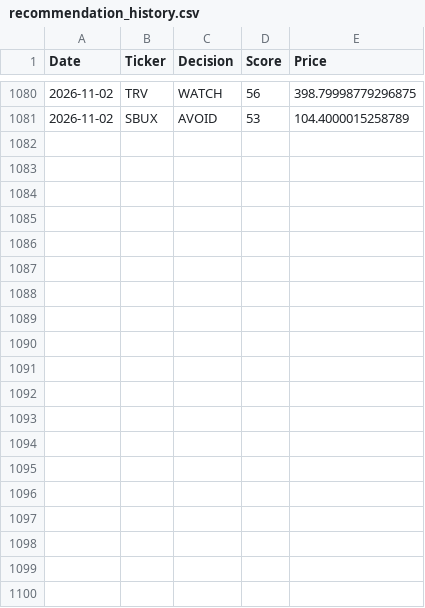
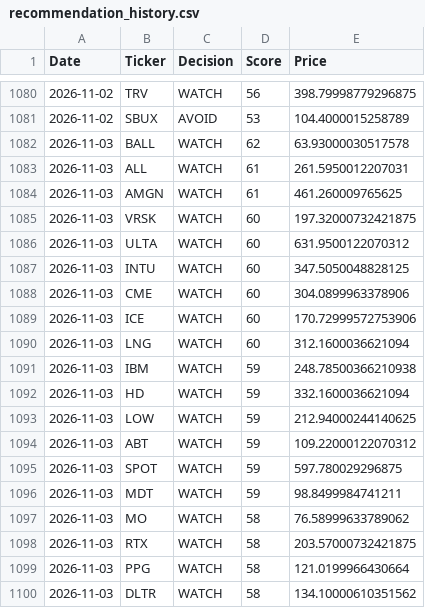
Before and after one commit to Ashwinreddyg/AI_Stock_Analyzer_Pro, a CSV file: data/recommendation_history.csv, drawn as a sheet; only a part is shown, gaps mark what is left out; the diff covers the shown part only.

```diff
--- a/data/recommendation_history.csv
+++ b/data/recommendation_history.csv
@@ -1081 +1081,20 @@ Date,Ticker,Decision,Score,Price
 2026-11-02,SBUX,AVOID,53,104.4000015258789
+2026-11-03,BALL,WATCH,62,63.93000030517578
+2026-11-03,ALL,WATCH,61,261.5950012207031
+2026-11-03,AMGN,WATCH,61,461.260009765625
+2026-11-03,VRSK,WATCH,60,197.32000732421875
+2026-11-03,ULTA,WATCH,60,631.9500122070312
+2026-11-03,INTU,WATCH,60,347.5050048828125
+2026-11-03,CME,WATCH,60,304.0899963378906
+2026-11-03,ICE,WATCH,60,170.72999572753906
+2026-11-03,LNG,WATCH,60,312.1600036621094
+2026-11-03,IBM,WATCH,59,248.78500366210938
+2026-11-03,HD,WATCH,59,332.1600036621094
+2026-11-03,LOW,WATCH,59,212.94000244140625
+2026-11-03,ABT,WATCH,59,109.22000122070312
+2026-11-03,SPOT,WATCH,59,597.780029296875
+2026-11-03,MDT,WATCH,59,98.8499984741211
+2026-11-03,MO,WATCH,58,76.58999633789062
+2026-11-03,RTX,WATCH,58,203.57000732421875
+2026-11-03,PPG,WATCH,58,121.0199966430664
+2026-11-03,DLTR,WATCH,58,134.10000610351562
```
Also changed, not shown: 11 added rows elsewhere in this file.
